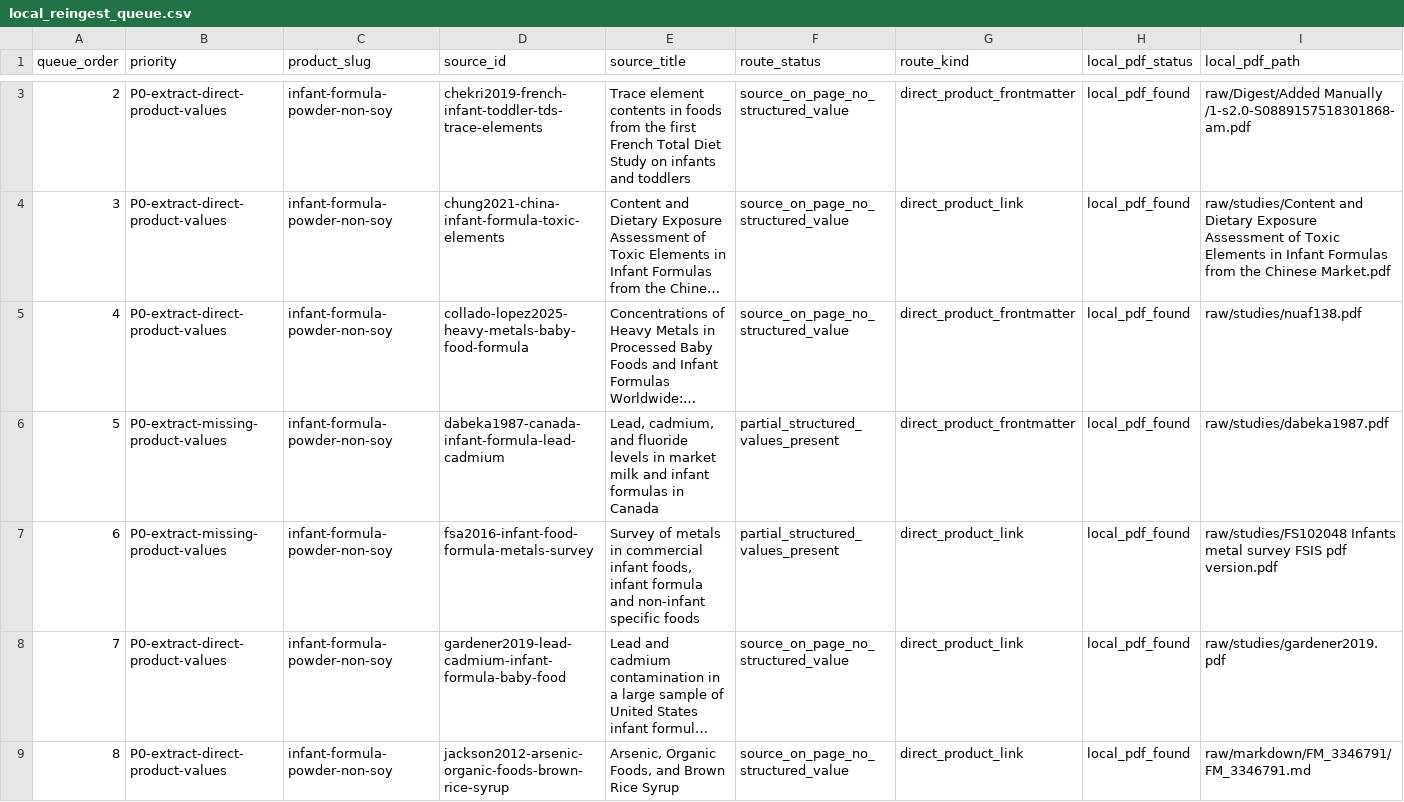
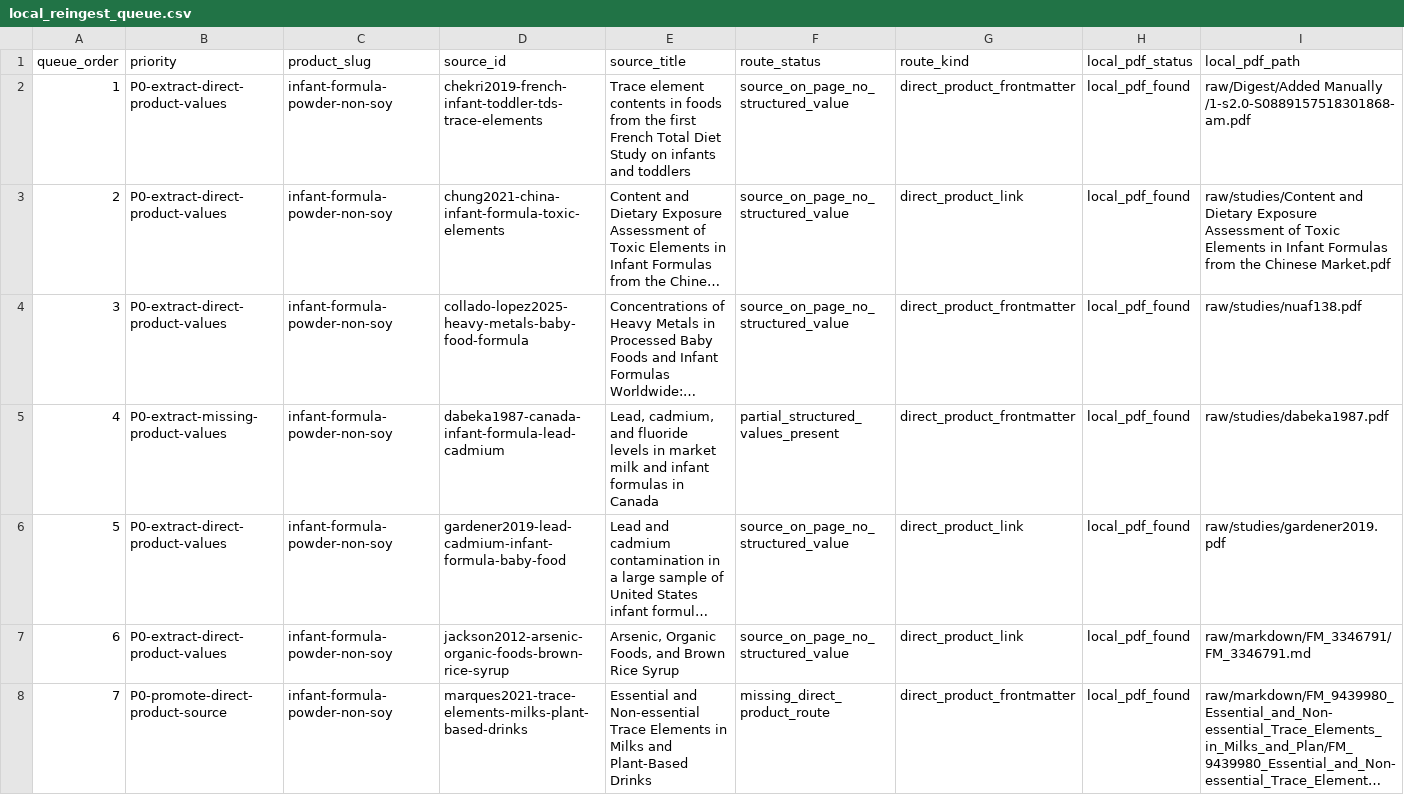
Before and after one commit to paleofoundation/heavymetalindex, a CSV file: data/evidence/local_reingest_queue.csv, drawn as a sheet; only a part is shown, gaps mark what is left out; the shorter side is filled out with more unchanged rows; long unchanged cells end in …; removed rows and columns are numbered as before the commit, all else as after; rows hold the shown columns only; the diff covers the shown part only; the diff names each change by its address in the sheet, - before the commit and + after, or states it on an @@ line.

```diff
--- a/data/evidence/local_reingest_queue.csv
+++ b/data/evidence/local_reingest_queue.csv
@@ column A (queue_order) renumbered from row 2 down @@
-row 7: 6 | P0-extract-missing-product-values | infant-formula-powder-non-soy | fsa2016-infant-food-formula-metals-survey | Survey of metals in commercial infant foods, infant formula and non-infant specific foods | partial_structured_values_present | direct_product_link | local_pdf_found | raw/studies/FS102048 Infants metal survey FSIS pdf version.pdf
```
Also changed, not shown: 1 removed row elsewhere in this file, data/evidence/hmtc_standards_gap_report.csv, data/evidence/local_reingest_extraction_tasks.csv, 9 other files.
